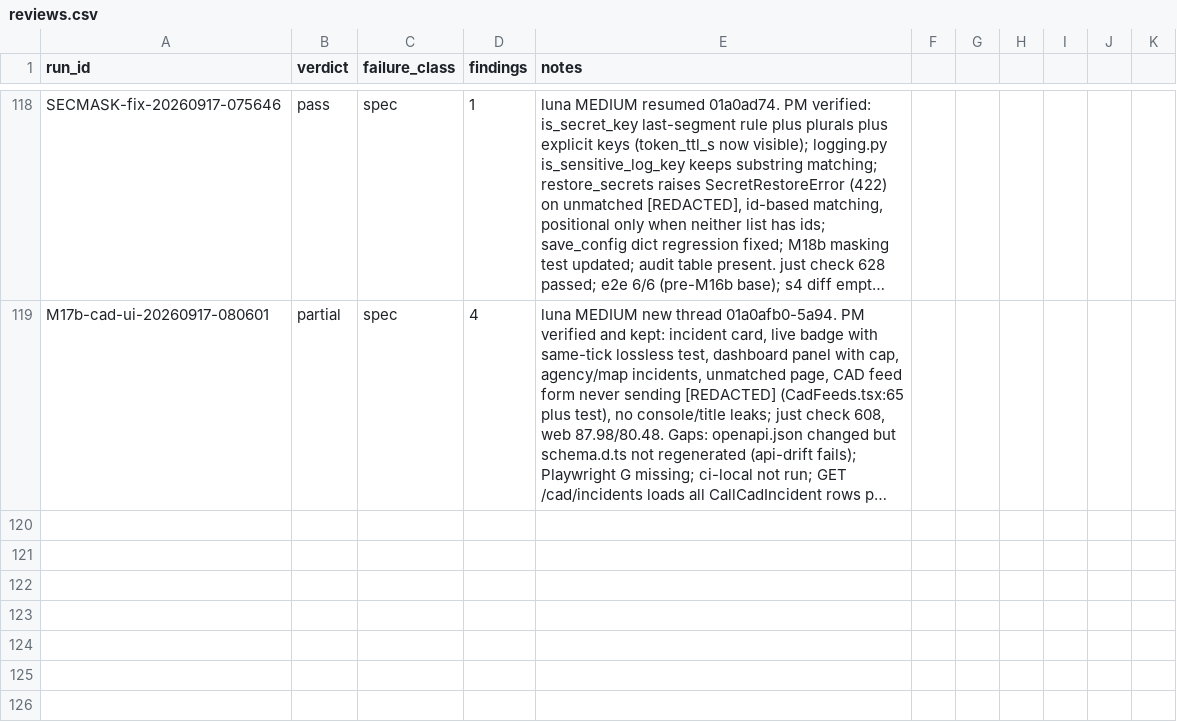
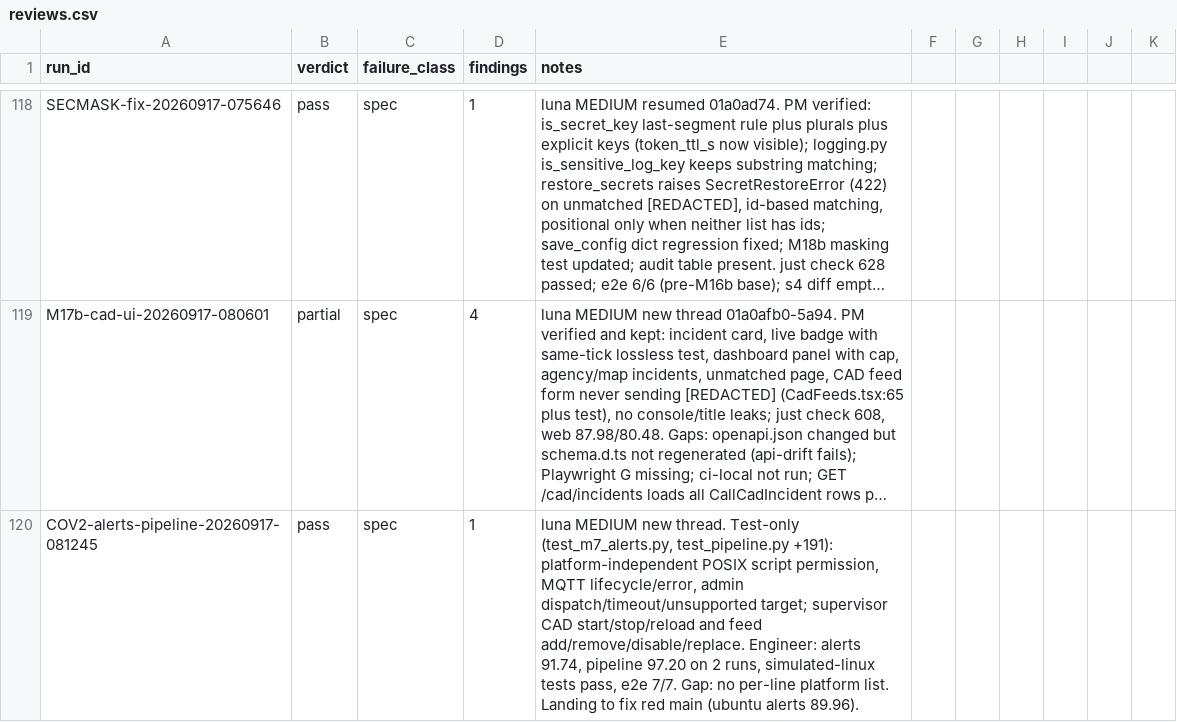
Before and after one commit to JustBeanie/tonewatch, a CSV file: docs/pm/reviews.csv, drawn as a sheet; only a part is shown, gaps mark what is left out; long unchanged cells end in …; the diff names each change by its address in the sheet, - before the commit and + after, or states it on an @@ line.

```diff
--- a/docs/pm/reviews.csv
+++ b/docs/pm/reviews.csv
+row 120: COV2-alerts-pipeline-20260917-081245 | pass | spec | 1 | luna MEDIUM new thread. Test-only (test_m7_alerts.py, test_pipeline.py +191): platform-independent POSIX script permission, MQTT lifecycle/error, admin dispatch/timeout/unsupported target; supervisor CAD start/stop/reload and feed add/remove/disable/replace. Engineer: alerts 91.74, pipeline 97.20 on 2 runs, simulated-linux tests pass, e2e 7/7. Gap: no per-line platform list. Landing to fix red main (ubuntu alerts 89.96).
```
Also changed, not shown: 2 other files.
